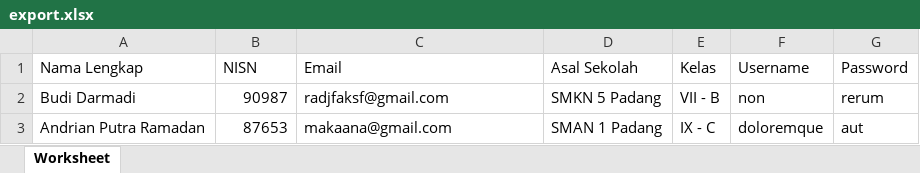
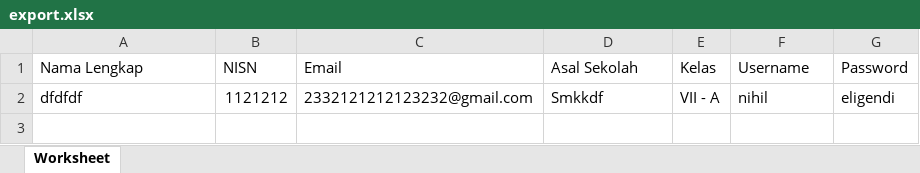
Before and after one commit to andrian2929/smp-al-hijrah, an Excel workbook: public/export.xlsx, sheet Worksheet, drawn as a sheet; values as stored, in another font and other column widths than the file's, no borders; removed rows and columns are numbered as before the commit, all else as after; the diff names each change by its address in the sheet, - before the commit and + after, or states it on an @@ line.

```diff
--- a/public/export.xlsx (sheet Worksheet)
+++ b/public/export.xlsx (sheet Worksheet)
-row 2: Budi Darmadi | 90987 | radjfaksf@gmail.com | SMKN 5 Padang | VII - B | non | rerum
-row 3: Andrian Putra Ramadan | 87653 | makaana@gmail.com | SMAN 1 Padang | IX - C | doloremque | aut
+row 2: dfdfdf | 1121212 | 2332121212123232@gmail.com | Smkkdf | VII - A | nihil | eligendi
```
Also changed, not shown: 24 other files.
